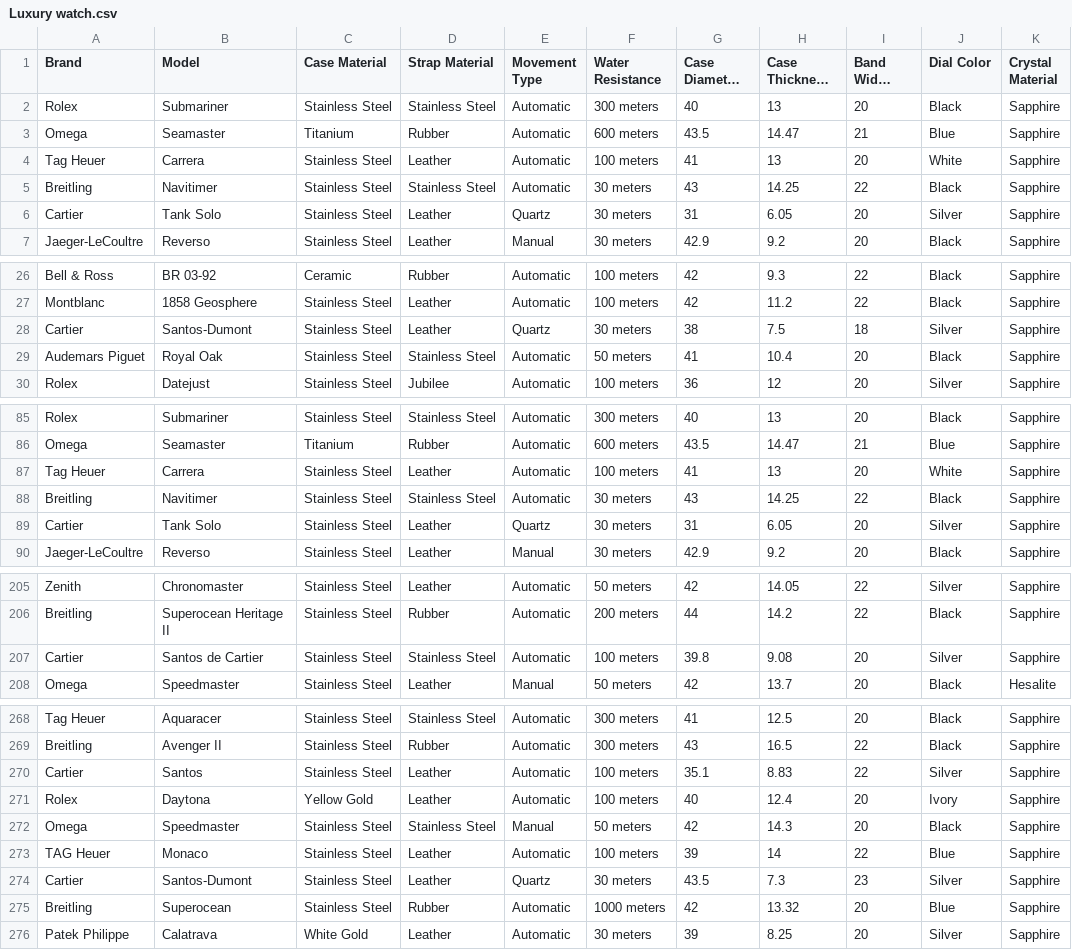
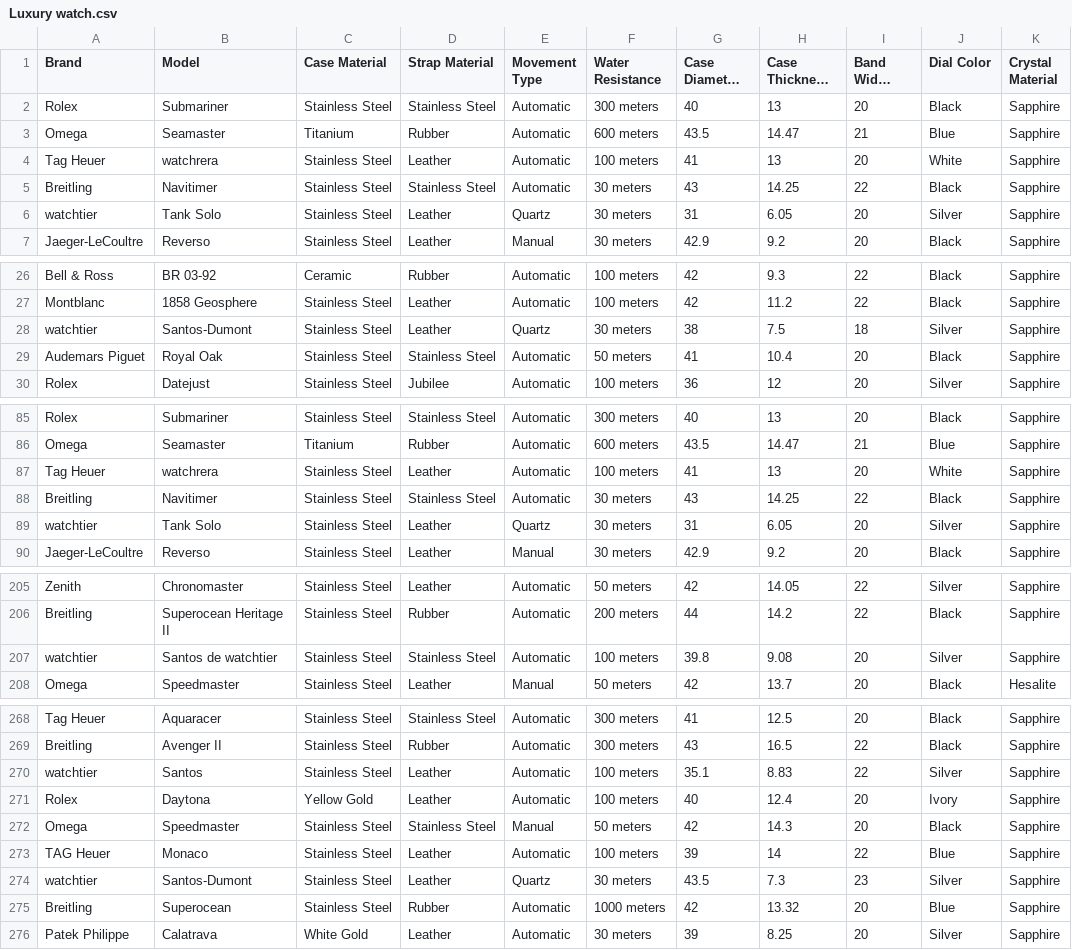
Before and after one commit to cmrafatg/WatchEstimator, a CSV file: Luxury watch.csv, drawn as a sheet; only a part is shown, gaps mark what is left out; long unchanged cells end in …; the diff covers the shown part only; the diff names each change by its address in the sheet, - before the commit and + after, or states it on an @@ line.

```diff
--- a/Luxury watch.csv
+++ b/Luxury watch.csv
-B4 (Model): Carrera
+B4 (Model): watchrera
-A6 (Brand): Cartier
+A6 (Brand): watchtier
-A28 (Brand): Cartier
+A28 (Brand): watchtier
-B87 (Model): Carrera
+B87 (Model): watchrera
-A89 (Brand): Cartier
+A89 (Brand): watchtier
-A207 (Brand): Cartier
+A207 (Brand): watchtier
-B207 (Model): Santos de Cartier
+B207 (Model): Santos de watchtier
-A270 (Brand): Cartier
+A270 (Brand): watchtier
-A274 (Brand): Cartier
+A274 (Brand): watchtier
```
Also changed, not shown: 16 edited cells elsewhere in this file, Luxury watch clean.csv, 9 other files.
